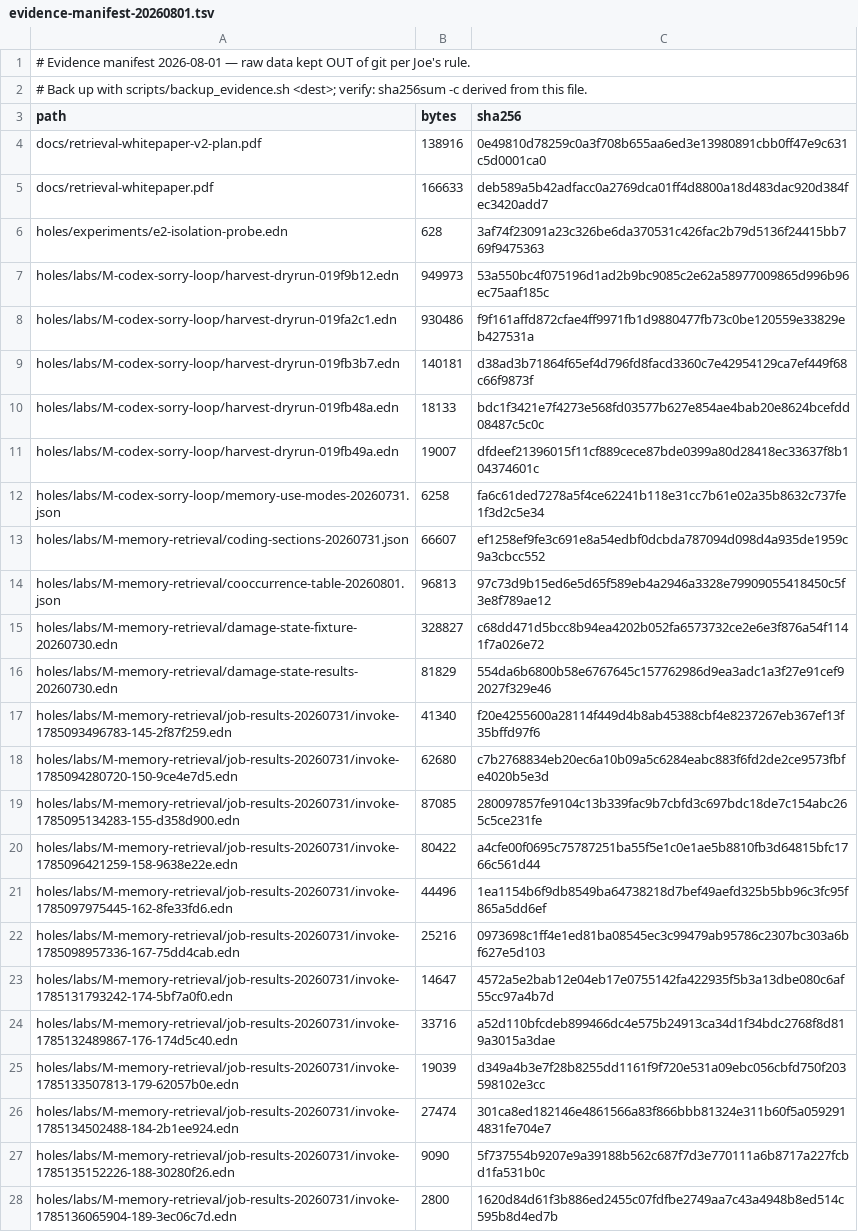
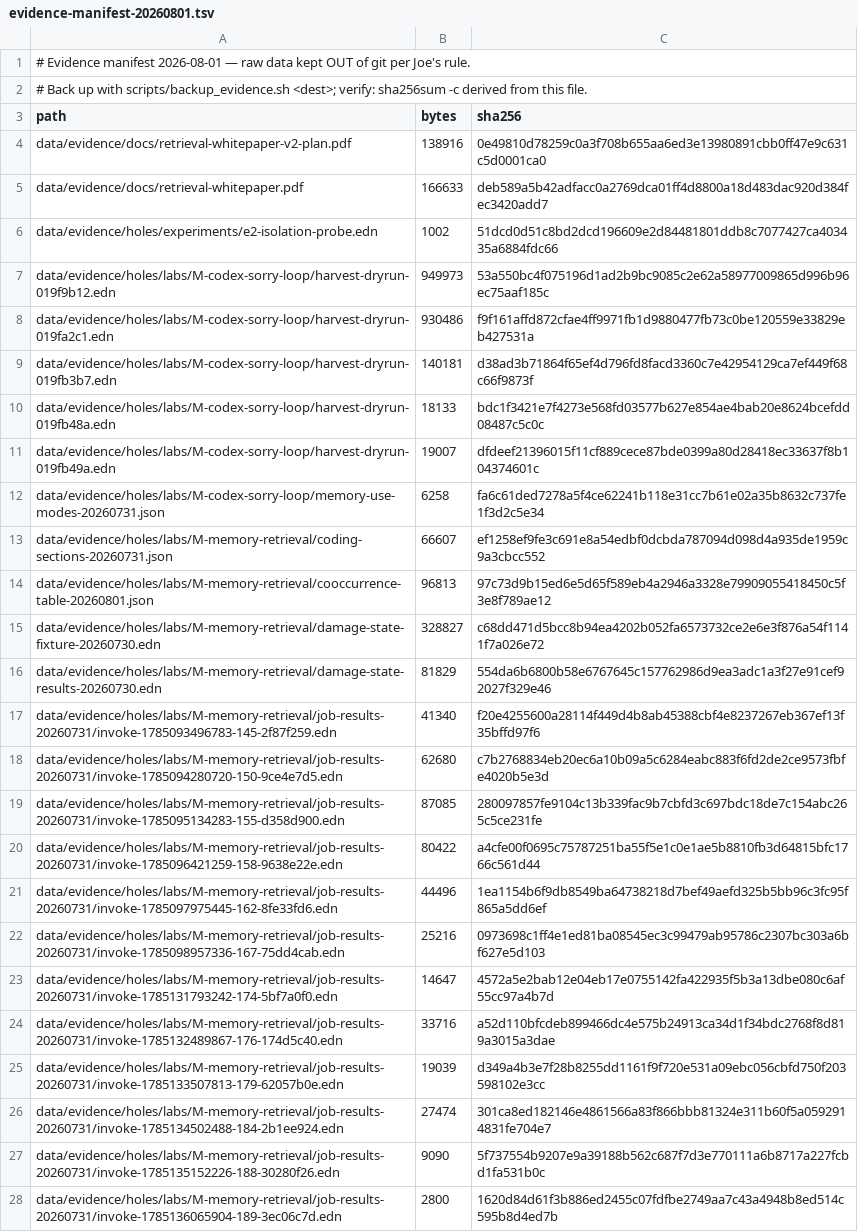
Before and after one commit to tothedarktowercame/futon3c, a TSV file: holes/labs/evidence-manifest-20260801.tsv, drawn as a sheet; only a part is shown; the diff covers the shown part only; the diff names each change by its address in the sheet, - before the commit and + after, or states it on an @@ line.

Commit message:
chore: relocate raw evidence under data

```diff
--- a/holes/labs/evidence-manifest-20260801.tsv
+++ b/holes/labs/evidence-manifest-20260801.tsv
-A4 (path): docs/retrieval-whitepaper-v2-plan.pdf
+A4 (path): data/evidence/docs/retrieval-whitepaper-v2-plan.pdf
-A5 (path): docs/retrieval-whitepaper.pdf
+A5 (path): data/evidence/docs/retrieval-whitepaper.pdf
-A6 (path): holes/experiments/e2-isolation-probe.edn
+A6 (path): data/evidence/holes/experiments/e2-isolation-probe.edn
-B6 (bytes): 628
+B6 (bytes): 1002
-C6 (sha256): 3af74f23091a23c326be6da370531c426fac2b79d5136f24415bb769f9475363
+C6 (sha256): 51dcd0d51c8bd2dcd196609e2d84481801ddb8c7077427ca403435a6884fdc66
-A7 (path): holes/labs/M-codex-sorry-loop/harvest-dryrun-019f9b12.edn
+A7 (path): data/evidence/holes/labs/M-codex-sorry-loop/harvest-dryrun-019f9b12.edn
-A8 (path): holes/labs/M-codex-sorry-loop/harvest-dryrun-019fa2c1.edn
+A8 (path): data/evidence/holes/labs/M-codex-sorry-loop/harvest-dryrun-019fa2c1.edn
-A9 (path): holes/labs/M-codex-sorry-loop/harvest-dryrun-019fb3b7.edn
+A9 (path): data/evidence/holes/labs/M-codex-sorry-loop/harvest-dryrun-019fb3b7.edn
-A10 (path): holes/labs/M-codex-sorry-loop/harvest-dryrun-019fb48a.edn
+A10 (path): data/evidence/holes/labs/M-codex-sorry-loop/harvest-dryrun-019fb48a.edn
-A11 (path): holes/labs/M-codex-sorry-loop/harvest-dryrun-019fb49a.edn
+A11 (path): data/evidence/holes/labs/M-codex-sorry-loop/harvest-dryrun-019fb49a.edn
-A12 (path): holes/labs/M-codex-sorry-loop/memory-use-modes-20260731.json
+A12 (path): data/evidence/holes/labs/M-codex-sorry-loop/memory-use-modes-20260731.json
-A13 (path): holes/labs/M-memory-retrieval/coding-sections-20260731.json
+A13 (path): data/evidence/holes/labs/M-memory-retrieval/coding-sections-20260731.json
-A14 (path): holes/labs/M-memory-retrieval/cooccurrence-table-20260801.json
+A14 (path): data/evidence/holes/labs/M-memory-retrieval/cooccurrence-table-20260801.json
-A15 (path): holes/labs/M-memory-retrieval/damage-state-fixture-20260730.edn
+A15 (path): data/evidence/holes/labs/M-memory-retrieval/damage-state-fixture-20260730.edn
-A16 (path): holes/labs/M-memory-retrieval/damage-state-results-20260730.edn
+A16 (path): data/evidence/holes/labs/M-memory-retrieval/damage-state-results-20260730.edn
-A17 (path): holes/labs/M-memory-retrieval/job-results-20260731/invoke-1785093496783-145-2f87f259.edn
+A17 (path): data/evidence/holes/labs/M-memory-retrieval/job-results-20260731/invoke-1785093496783-145-2f87f259.edn
-A18 (path): holes/labs/M-memory-retrieval/job-results-20260731/invoke-1785094280720-150-9ce4e7d5.edn
+A18 (path): data/evidence/holes/labs/M-memory-retrieval/job-results-20260731/invoke-1785094280720-150-9ce4e7d5.edn
-A19 (path): holes/labs/M-memory-retrieval/job-results-20260731/invoke-1785095134283-155-d358d900.edn
+A19 (path): data/evidence/holes/labs/M-memory-retrieval/job-results-20260731/invoke-1785095134283-155-d358d900.edn
-A20 (path): holes/labs/M-memory-retrieval/job-results-20260731/invoke-1785096421259-158-9638e22e.edn
+A20 (path): data/evidence/holes/labs/M-memory-retrieval/job-results-20260731/invoke-1785096421259-158-9638e22e.edn
-A21 (path): holes/labs/M-memory-retrieval/job-results-20260731/invoke-1785097975445-162-8fe33fd6.edn
+A21 (path): data/evidence/holes/labs/M-memory-retrieval/job-results-20260731/invoke-1785097975445-162-8fe33fd6.edn
-A22 (path): holes/labs/M-memory-retrieval/job-results-20260731/invoke-1785098957336-167-75dd4cab.edn
+A22 (path): data/evidence/holes/labs/M-memory-retrieval/job-results-20260731/invoke-1785098957336-167-75dd4cab.edn
-A23 (path): holes/labs/M-memory-retrieval/job-results-20260731/invoke-1785131793242-174-5bf7a0f0.edn
+A23 (path): data/evidence/holes/labs/M-memory-retrieval/job-results-20260731/invoke-1785131793242-174-5bf7a0f0.edn
-A24 (path): holes/labs/M-memory-retrieval/job-results-20260731/invoke-1785132489867-176-174d5c40.edn
+A24 (path): data/evidence/holes/labs/M-memory-retrieval/job-results-20260731/invoke-1785132489867-176-174d5c40.edn
-A25 (path): holes/labs/M-memory-retrieval/job-results-20260731/invoke-1785133507813-179-62057b0e.edn
+A25 (path): data/evidence/holes/labs/M-memory-retrieval/job-results-20260731/invoke-1785133507813-179-62057b0e.edn
-A26 (path): holes/labs/M-memory-retrieval/job-results-20260731/invoke-1785134502488-184-2b1ee924.edn
+A26 (path): data/evidence/holes/labs/M-memory-retrieval/job-results-20260731/invoke-1785134502488-184-2b1ee924.edn
-A27 (path): holes/labs/M-memory-retrieval/job-results-20260731/invoke-1785135152226-188-30280f26.edn
+A27 (path): data/evidence/holes/labs/M-memory-retrieval/job-results-20260731/invoke-1785135152226-188-30280f26.edn
-A28 (path): holes/labs/M-memory-retrieval/job-results-20260731/invoke-1785136065904-189-3ec06c7d.edn
+A28 (path): data/evidence/holes/labs/M-memory-retrieval/job-results-20260731/invoke-1785136065904-189-3ec06c7d.edn
```
Also changed, not shown: 129 edited cells elsewhere in this file, 3 other files.
